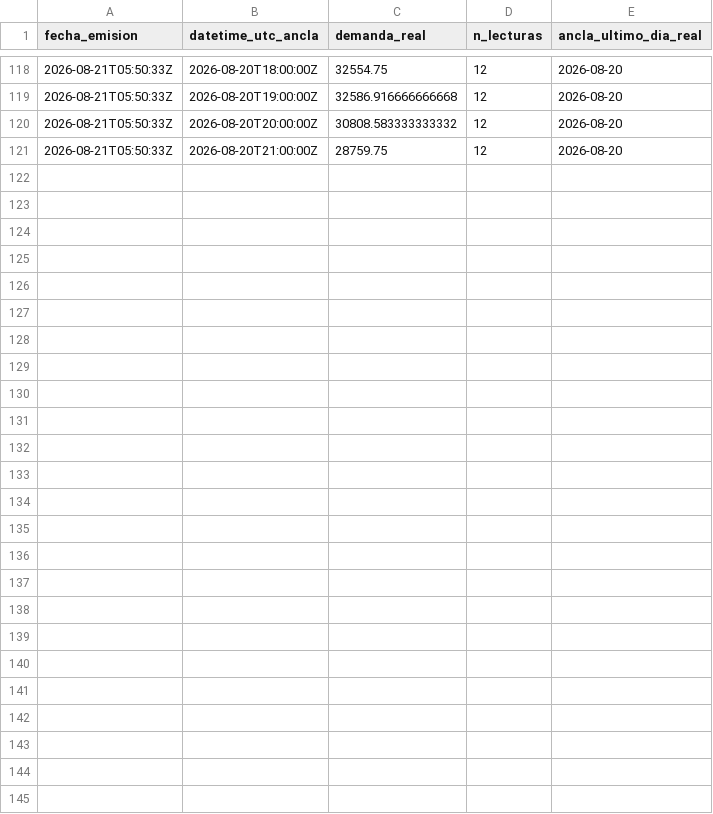
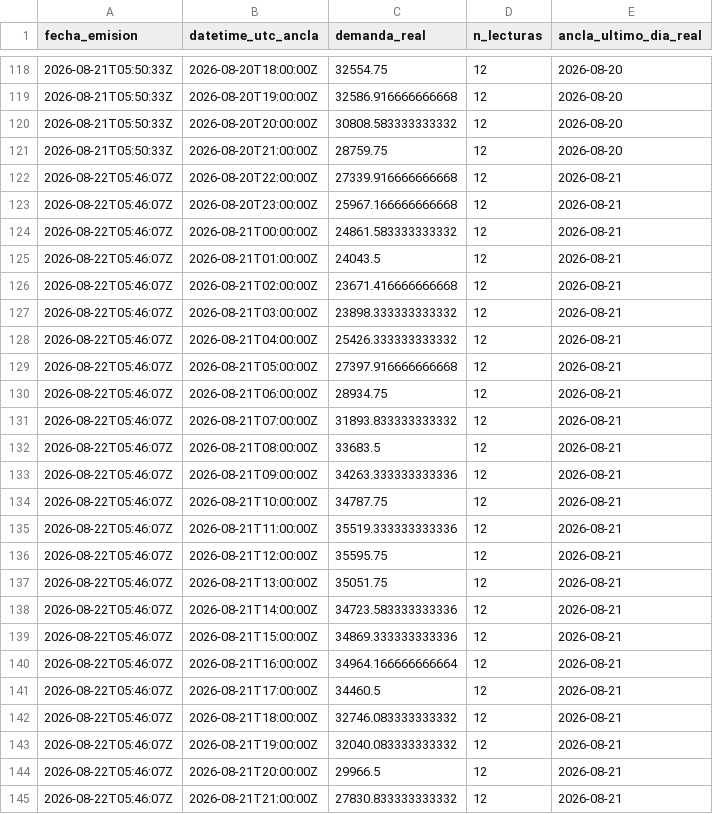
Before and after one commit to LauraCGuzman/Proyecto_REE, a CSV file: data/ancla_usada.csv, drawn as a sheet; only a part is shown, gaps mark what is left out.

```diff
--- a/data/ancla_usada.csv
+++ b/data/ancla_usada.csv
@@ -121 +121,25 @@ fecha_emision,datetime_utc_ancla,demanda_real,n_lecturas,ancla_ultimo_dia_real
 2026-08-21T05:50:33Z,2026-08-20T21:00:00Z,28759.75,12,2026-08-20
+2026-08-22T05:46:07Z,2026-08-20T22:00:00Z,27339.916666666668,12,2026-08-21
+2026-08-22T05:46:07Z,2026-08-20T23:00:00Z,25967.166666666668,12,2026-08-21
+2026-08-22T05:46:07Z,2026-08-21T00:00:00Z,24861.583333333332,12,2026-08-21
+2026-08-22T05:46:07Z,2026-08-21T01:00:00Z,24043.5,12,2026-08-21
+2026-08-22T05:46:07Z,2026-08-21T02:00:00Z,23671.416666666668,12,2026-08-21
+2026-08-22T05:46:07Z,2026-08-21T03:00:00Z,23898.333333333332,12,2026-08-21
+2026-08-22T05:46:07Z,2026-08-21T04:00:00Z,25426.333333333332,12,2026-08-21
+2026-08-22T05:46:07Z,2026-08-21T05:00:00Z,27397.916666666668,12,2026-08-21
+2026-08-22T05:46:07Z,2026-08-21T06:00:00Z,28934.75,12,2026-08-21
+2026-08-22T05:46:07Z,2026-08-21T07:00:00Z,31893.833333333332,12,2026-08-21
+2026-08-22T05:46:07Z,2026-08-21T08:00:00Z,33683.5,12,2026-08-21
+2026-08-22T05:46:07Z,2026-08-21T09:00:00Z,34263.333333333336,12,2026-08-21
+2026-08-22T05:46:07Z,2026-08-21T10:00:00Z,34787.75,12,2026-08-21
+2026-08-22T05:46:07Z,2026-08-21T11:00:00Z,35519.333333333336,12,2026-08-21
+2026-08-22T05:46:07Z,2026-08-21T12:00:00Z,35595.75,12,2026-08-21
+2026-08-22T05:46:07Z,2026-08-21T13:00:00Z,35051.75,12,2026-08-21
+2026-08-22T05:46:07Z,2026-08-21T14:00:00Z,34723.583333333336,12,2026-08-21
+2026-08-22T05:46:07Z,2026-08-21T15:00:00Z,34869.333333333336,12,2026-08-21
+2026-08-22T05:46:07Z,2026-08-21T16:00:00Z,34964.166666666664,12,2026-08-21
+2026-08-22T05:46:07Z,2026-08-21T17:00:00Z,34460.5,12,2026-08-21
+2026-08-22T05:46:07Z,2026-08-21T18:00:00Z,32746.083333333332,12,2026-08-21
+2026-08-22T05:46:07Z,2026-08-21T19:00:00Z,32040.083333333332,12,2026-08-21
+2026-08-22T05:46:07Z,2026-08-21T20:00:00Z,29966.5,12,2026-08-21
+2026-08-22T05:46:07Z,2026-08-21T21:00:00Z,27830.833333333332,12,2026-08-21
```
Also changed, not shown: data/predicciones.csv.
